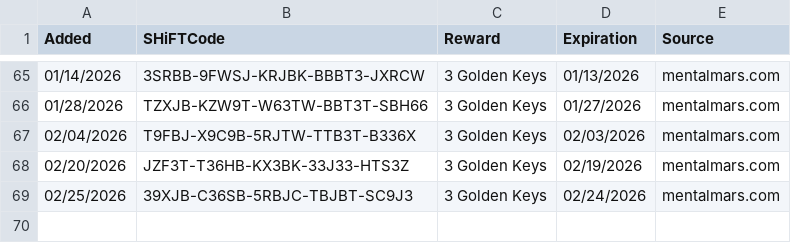
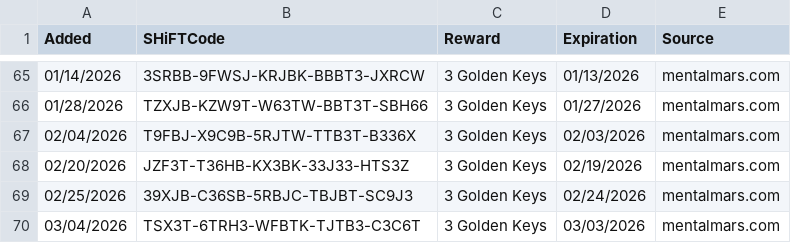
Before and after one commit to VinceCarbone/Borderlands4-SHiFTCodes, a CSV file: ExpiredSHiFTCodes.csv, drawn as a sheet; only a part is shown, gaps mark what is left out.

```diff
--- a/ExpiredSHiFTCodes.csv
+++ b/ExpiredSHiFTCodes.csv
@@ -69 +69,2 @@
 "02/25/2026","39XJB-C36SB-5RBJC-TBJBT-SC9J3","3 Golden Keys","02/24/2026","mentalmars.com"
+"03/04/2026","TSX3T-6TRH3-WFBTK-TJTB3-C3C6T","3 Golden Keys","03/03/2026","mentalmars.com"
```
Also changed, not shown: Borderlands4 SHiFT Codes.csv.
